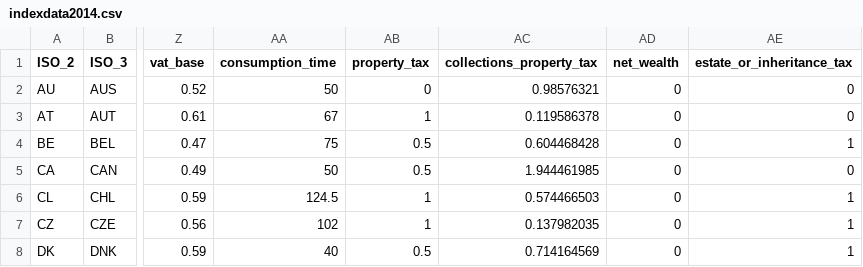
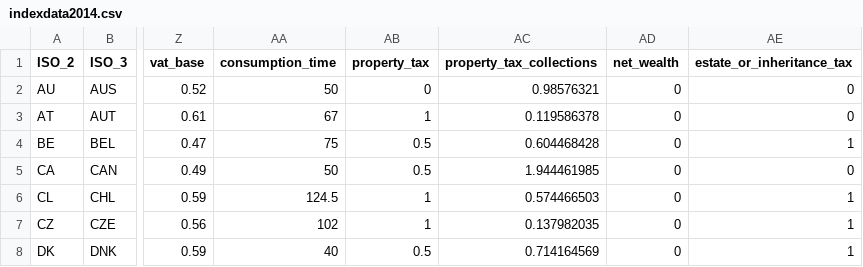
Before and after one commit to TaxFoundation/international-tax-competitiveness-index, a CSV file: source-data/indexdata2014.csv, drawn as a sheet; only a part is shown, gaps mark what is left out; the diff names each change by its address in the sheet, - before the commit and + after, or states it on an @@ line.

Commit message:
property tax collections variable

```diff
--- a/source-data/indexdata2014.csv
+++ b/source-data/indexdata2014.csv
-AC1: collections_property_tax
+AC1: property_tax_collections
```
Also changed, not shown: source-data/indexdata2015.csv, source-data/indexdata2016.csv, 3 other files.
